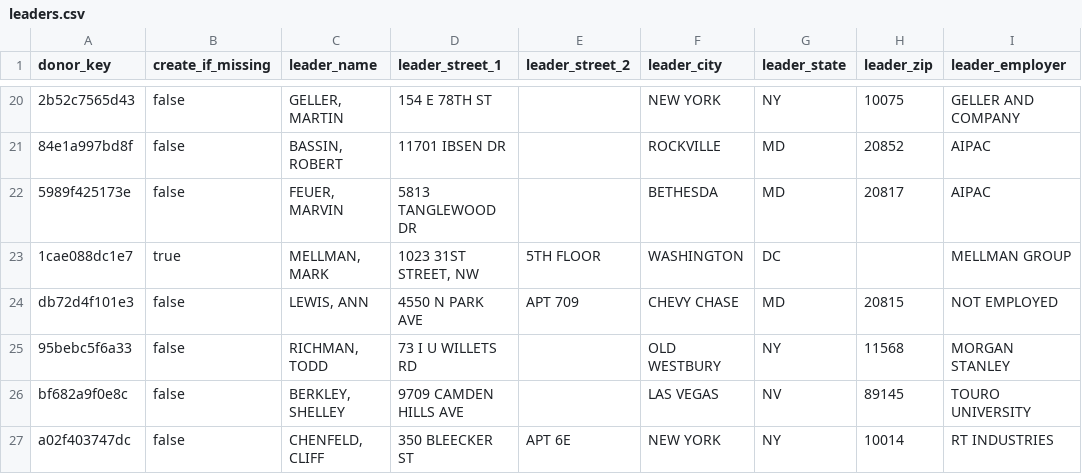
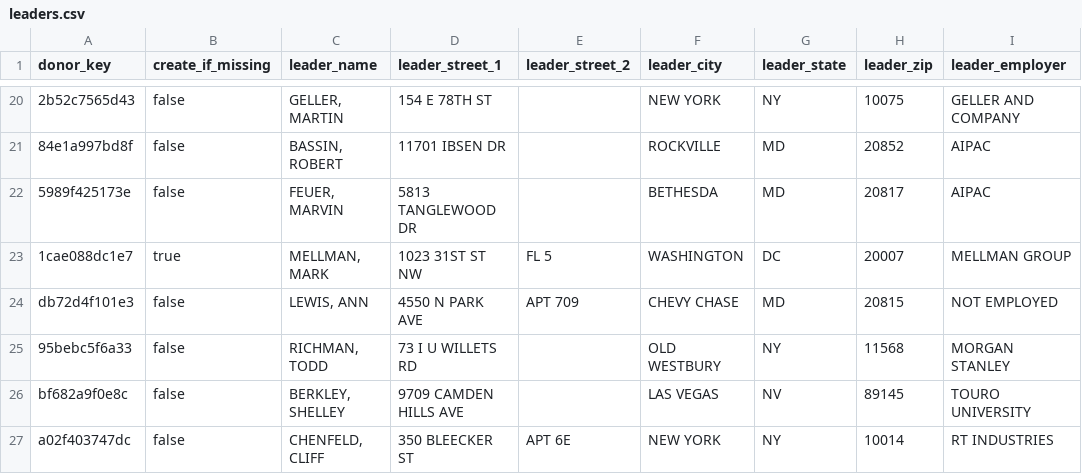
Before and after one commit to tareeqemad/fec-pipeline, a CSV file: data/database/leaders.csv, drawn as a sheet; only a part is shown, gaps mark what is left out; the diff names each change by its address in the sheet, - before the commit and + after, or states it on an @@ line.

```diff
--- a/data/database/leaders.csv
+++ b/data/database/leaders.csv
-D23 (leader_street_1): 1023 31ST STREET, NW
+D23 (leader_street_1): 1023 31ST ST NW
-E23 (leader_street_2): 5TH FLOOR
+E23 (leader_street_2): FL 5
-H23 (leader_zip): (empty)
+H23 (leader_zip): 20007
```
Also changed, not shown: data/database/key_accomplices.csv, 1 other file.
